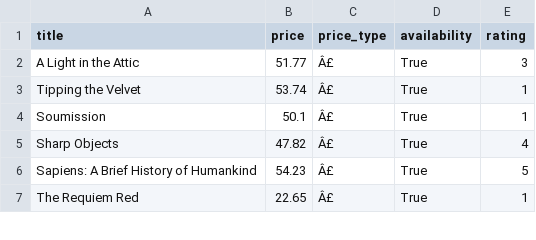
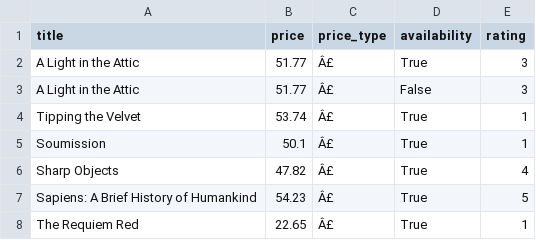
Before and after one commit to LudovicAns/scrap-booking, a CSV file: data/books.csv, drawn as a sheet; only a part is shown.

Commit message:
Add analysis functions for book prices, availability, and ratings
Introduced new functions to analyze and summarize book data, including price statistics, availability counts, and average prices by rating. Updated the main script to call these functions and include additional book data in the dataset for testing purposes.

```diff
--- a/data/books.csv
+++ b/data/books.csv
@@ -2,2 +2,3 @@ title,price,price_type,availability,rating
 A Light in the Attic,51.77,Â£,True,3
+A Light in the Attic,51.77,Â£,False,3
 Tipping the Velvet,53.74,Â£,True,1
```
Also changed, not shown: 1 other file.
